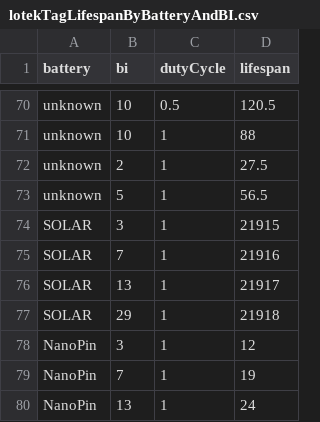
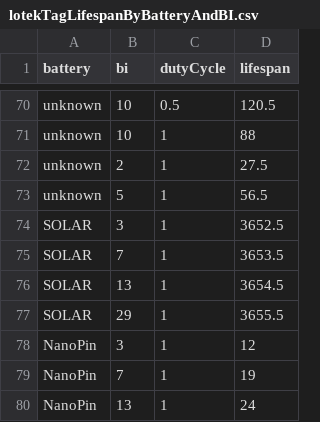
Before and after one commit to MotusWTS/motusServer, a CSV file: inst/doc/lotekTagLifespanByBatteryAndBI.csv, drawn as a sheet; only a part is shown, gaps mark what is left out.

Commit message:
Reduce solar tag lifetime to 10 years, again.

```diff
--- a/inst/doc/lotekTagLifespanByBatteryAndBI.csv
+++ b/inst/doc/lotekTagLifespanByBatteryAndBI.csv
@@ -73,6 +73,6 @@
 "unknown",5,1,56.5
-"SOLAR",3,1,21915
-"SOLAR",7,1,21916
-"SOLAR",13,1,21917
-"SOLAR",29,1,21918
+"SOLAR",3,1,3652.5
+"SOLAR",7,1,3653.5
+"SOLAR",13,1,3654.5
+"SOLAR",29,1,3655.5
 "NanoPin",3,1,12
```
